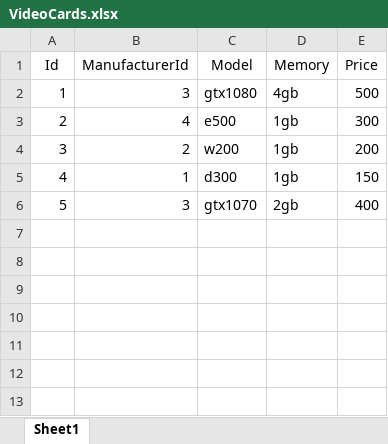
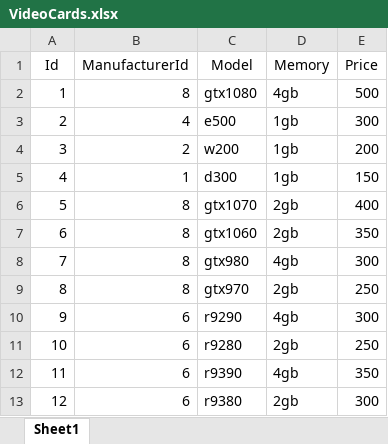
Before and after one commit to KirilVelichkov/ComputersFactory, an Excel workbook: Excel/VideoCards.xlsx, sheet Sheet1, drawn as a sheet; values as stored, in another font and other column widths than the file's, no borders; the diff names each change by its address in the sheet, - before the commit and + after, or states it on an @@ line.

```diff
--- a/Excel/VideoCards.xlsx (sheet Sheet1)
+++ b/Excel/VideoCards.xlsx (sheet Sheet1)
-B2 (ManufacturerId): 3
+B2 (ManufacturerId): 8
-B6 (ManufacturerId): 3
+B6 (ManufacturerId): 8
+row 7: 6 | 8 | gtx1060 | 2gb | 350
+row 8: 7 | 8 | gtx980 | 4gb | 300
+row 9: 8 | 8 | gtx970 | 2gb | 250
+row 10: 9 | 6 | r9290 | 4gb | 300
+row 11: 10 | 6 | r9280 | 2gb | 250
+row 12: 11 | 6 | r9390 | 4gb | 350
+row 13: 12 | 6 | r9380 | 2gb | 300
```
Also changed, not shown: Excel/Computers.xlsx, Excel/Manufacturers.xlsx, 2 other files.
